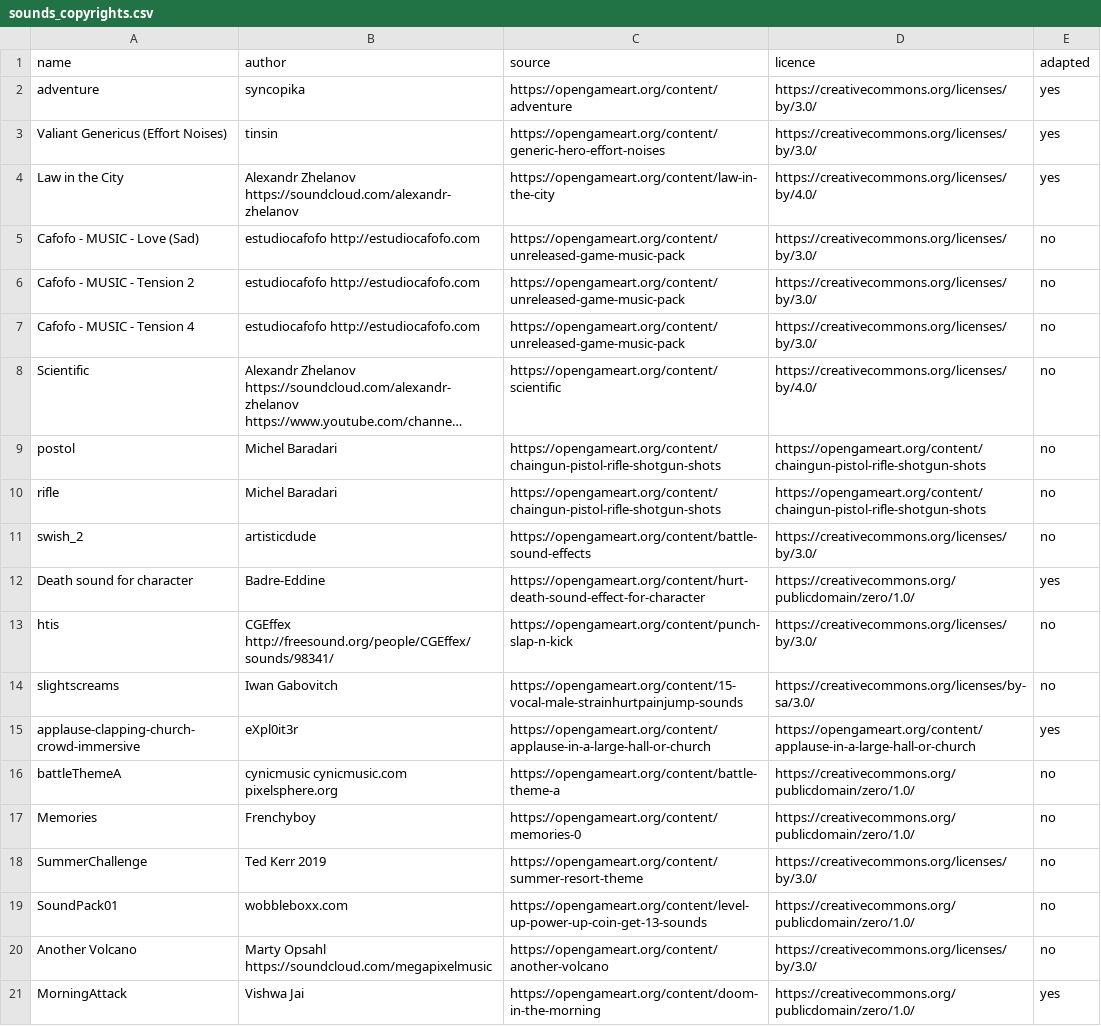
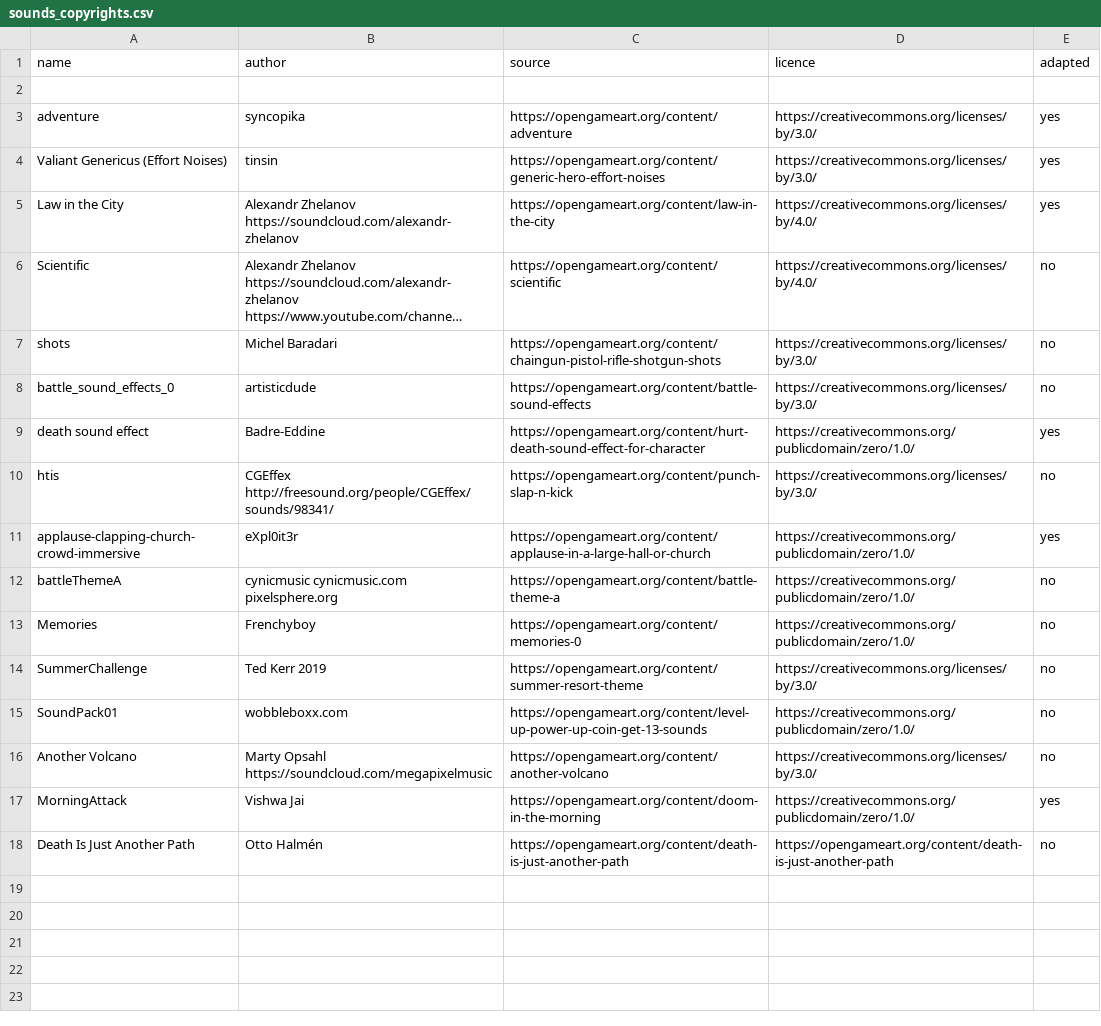
Before and after one commit to Thrystan01204/OPTIMOB, a CSV file: sounds_copyrights.csv, drawn as a sheet; long unchanged cells end in …; removed rows and columns are numbered as before the commit, all else as after; the diff names each change by its address in the sheet, - before the commit and + after, or states it on an @@ line.

```diff
--- a/sounds_copyrights.csv
+++ b/sounds_copyrights.csv
+row 2: (empty)
-row 5: Cafofo - MUSIC - Love (Sad) | estudiocafofo http://estudiocafofo.com | https://opengameart.org/content/unreleased-game-music-pack | https://creativecommons.org/licenses/by/3.0/ | no
-row 6: Cafofo - MUSIC - Tension 2 | estudiocafofo http://estudiocafofo.com | https://opengameart.org/content/unreleased-game-music-pack | https://creativecommons.org/licenses/by/3.0/ | no
-row 7: Cafofo - MUSIC - Tension 4 | estudiocafofo http://estudiocafofo.com | https://opengameart.org/content/unreleased-game-music-pack | https://creativecommons.org/licenses/by/3.0/ | no
-A7 (name): postol
+A7 (name): shots
-D7 (licence): https://opengameart.org/content/chaingun-pistol-rifle-shotgun-shots
+D7 (licence): https://creativecommons.org/licenses/by/3.0/
-row 10: rifle | Michel Baradari | https://opengameart.org/content/chaingun-pistol-rifle-shotgun-shots | https://opengameart.org/content/chaingun-pistol-rifle-shotgun-shots | no
-A8 (name): swish_2
+A8 (name): battle_sound_effects_0
-A9 (name): Death sound for character
+A9 (name): death sound effect
-row 14: slightscreams | Iwan Gabovitch | https://opengameart.org/content/15-vocal-male-strainhurtpainjump-sounds | https://creativecommons.org/licenses/by-sa/3.0/ | no
-D11 (licence): https://opengameart.org/content/applause-in-a-large-hall-or-church
+D11 (licence): https://creativecommons.org/publicdomain/zero/1.0/
+row 18: Death Is Just Another Path | Otto Halmén | https://opengameart.org/content/death-is-just-another-path | https://opengameart.org/content/death-is-just-another-path | no
```
Also changed, not shown: 28 other files.
